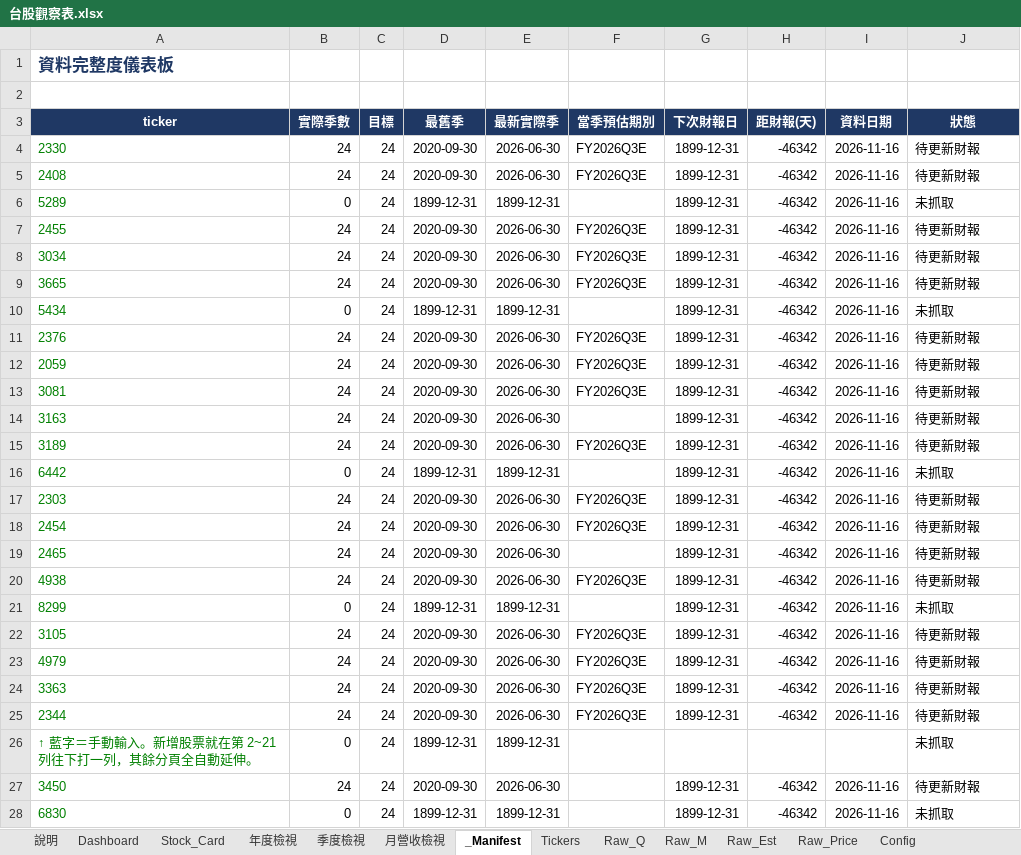
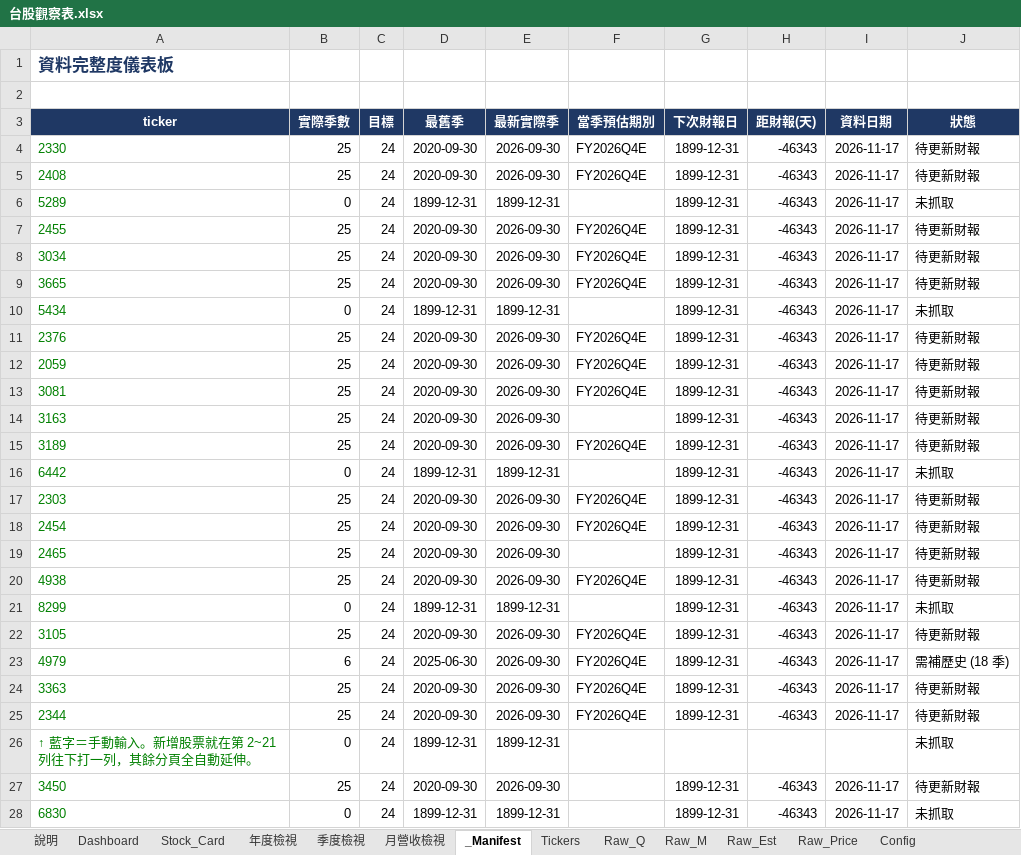
Before and after one commit to Kira11-ja/TWstocktrack, an Excel workbook: 台股觀察表.xlsx, sheet _Manifest, drawn as a sheet; only a part is shown; values as stored, in another font and other column widths than the file's, no borders; conditional formats not drawn; the diff covers the shown part only; the diff names each change by its address in the sheet, - before the commit and + after, or states it on an @@ line.

```diff
--- a/台股觀察表.xlsx (sheet _Manifest)
+++ b/台股觀察表.xlsx (sheet _Manifest)
-B4:B5 (實際季數): 24
+B4:B5 (實際季數): 25
-E4:E5 (最新實際季): 2026-06-30
+E4:E5 (最新實際季): 2026-09-30
-F4:F5 (當季預估期別): FY2026Q3E
+F4:F5 (當季預估期別): FY2026Q4E
-H4:H25 (距財報(天)): -46342
+H4:H25 (距財報(天)): -46343
-I4:I25 (資料日期): 2026-11-16
+I4:I25 (資料日期): 2026-11-17
-B7:B9 (實際季數): 24
+B7:B9 (實際季數): 25
-E7:E9 (最新實際季): 2026-06-30
+E7:E9 (最新實際季): 2026-09-30
-F7:F9 (當季預估期別): FY2026Q3E
+F7:F9 (當季預估期別): FY2026Q4E
-B11:B15 (實際季數): 24
+B11:B15 (實際季數): 25
-E11:E15 (最新實際季): 2026-06-30
+E11:E15 (最新實際季): 2026-09-30
-F11:F13 (當季預估期別): FY2026Q3E
+F11:F13 (當季預估期別): FY2026Q4E
-F15 (當季預估期別): FY2026Q3E
+F15 (當季預估期別): FY2026Q4E
-B17:B20 (實際季數): 24
+B17:B20 (實際季數): 25
-E17:E20 (最新實際季): 2026-06-30
+E17:E20 (最新實際季): 2026-09-30
-F17:F18 (當季預估期別): FY2026Q3E
+F17:F18 (當季預估期別): FY2026Q4E
-F20 (當季預估期別): FY2026Q3E
+F20 (當季預估期別): FY2026Q4E
-B22 (實際季數): 24
+B22 (實際季數): 25
-E22:E25 (最新實際季): 2026-06-30
+E22:E25 (最新實際季): 2026-09-30
-F22:F25 (當季預估期別): FY2026Q3E
+F22:F25 (當季預估期別): FY2026Q4E
-B23 (實際季數): 24
+B23 (實際季數): 6
-D23 (最舊季): 2020-09-30
+D23 (最舊季): 2025-06-30
-J23 (狀態): 待更新財報
+J23 (狀態): 需補歷史 (18 季)
-B24:B25 (實際季數): 24
+B24:B25 (實際季數): 25
-B27 (實際季數): 24
+B27 (實際季數): 25
-E27 (最新實際季): 2026-06-30
+E27 (最新實際季): 2026-09-30
-H27:H28 (距財報(天)): -46342
+H27:H28 (距財報(天)): -46343
-I27:I28 (資料日期): 2026-11-16
+I27:I28 (資料日期): 2026-11-17
```
Also changed, not shown: 5 edited cells elsewhere in this sheet, sheet Raw_Q, sheet Dashboard, sheet Raw_Price, sheet 季度檢視, sheet Raw_Est, sheet Stock_Card, 1 more sheet, formulas that keep their value, 5 other files.
